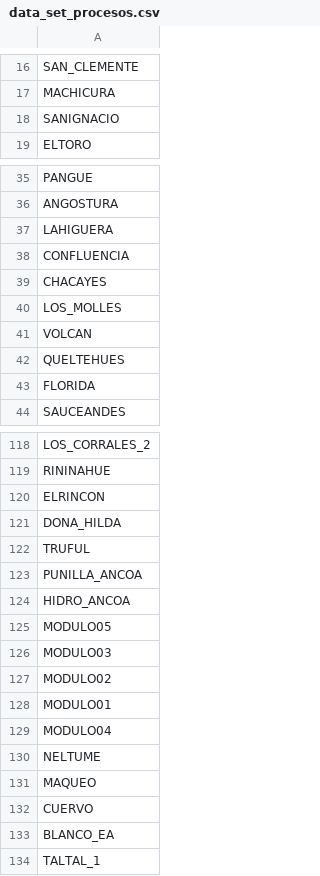
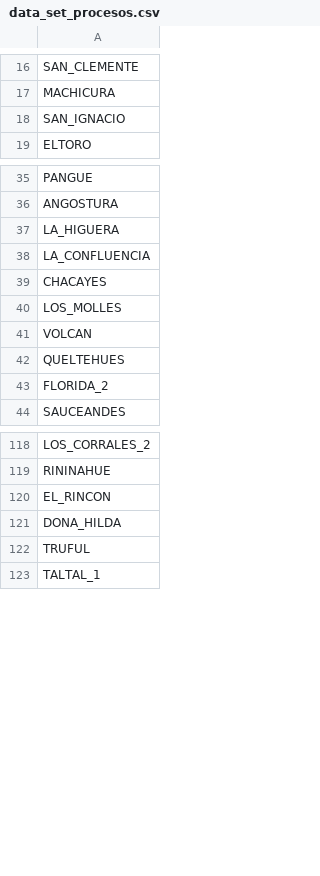
Before and after one commit to emolinaperez/MultiSector_LTS_Chile, a CSV file: gams/pmr/data_input/data_set_procesos.csv, drawn as a sheet; only a part is shown, gaps mark what is left out; the diff covers the shown part only.

```diff
--- a/gams/pmr/data_input/data_set_procesos.csv
+++ b/gams/pmr/data_input/data_set_procesos.csv
@@ -17,3 +17,3 @@ SAN_CLEMENTE
 MACHICURA
-SANIGNACIO
+SAN_IGNACIO
 ELTORO
@@ -36,4 +36,4 @@ PANGUE
 ANGOSTURA
-LAHIGUERA
-CONFLUENCIA
+LA_HIGUERA
+LA_CONFLUENCIA
 CHACAYES
@@ -42,3 +42,3 @@ VOLCAN
 QUELTEHUES
-FLORIDA
+FLORIDA_2
 SAUCEANDES
@@ -119,16 +119,5 @@ LOS_CORRALES_2
 RININAHUE
-ELRINCON
+EL_RINCON
 DONA_HILDA
 TRUFUL
-PUNILLA_ANCOA
-HIDRO_ANCOA
-MODULO05
-MODULO03
-MODULO02
-MODULO01
-MODULO04
-NELTUME
-MAQUEO
-CUERVO
-BLANCO_EA
 TALTAL_1
```
Also changed, not shown: 9 edited cells elsewhere in this file, 1 other file.
